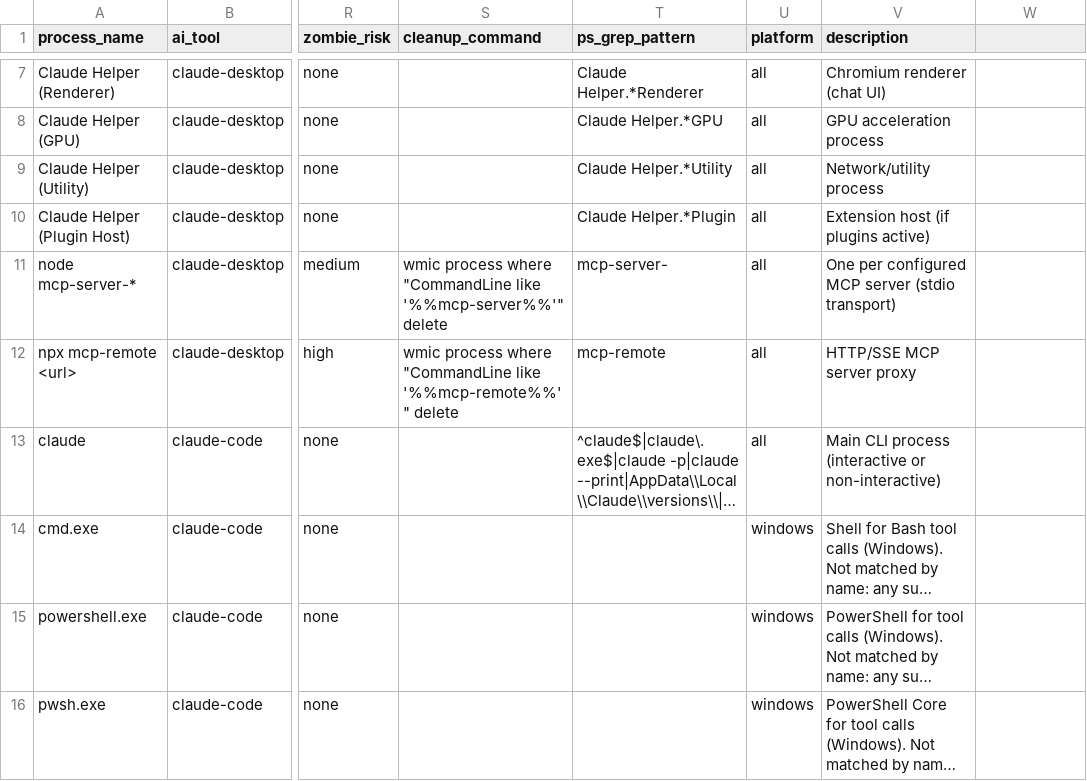
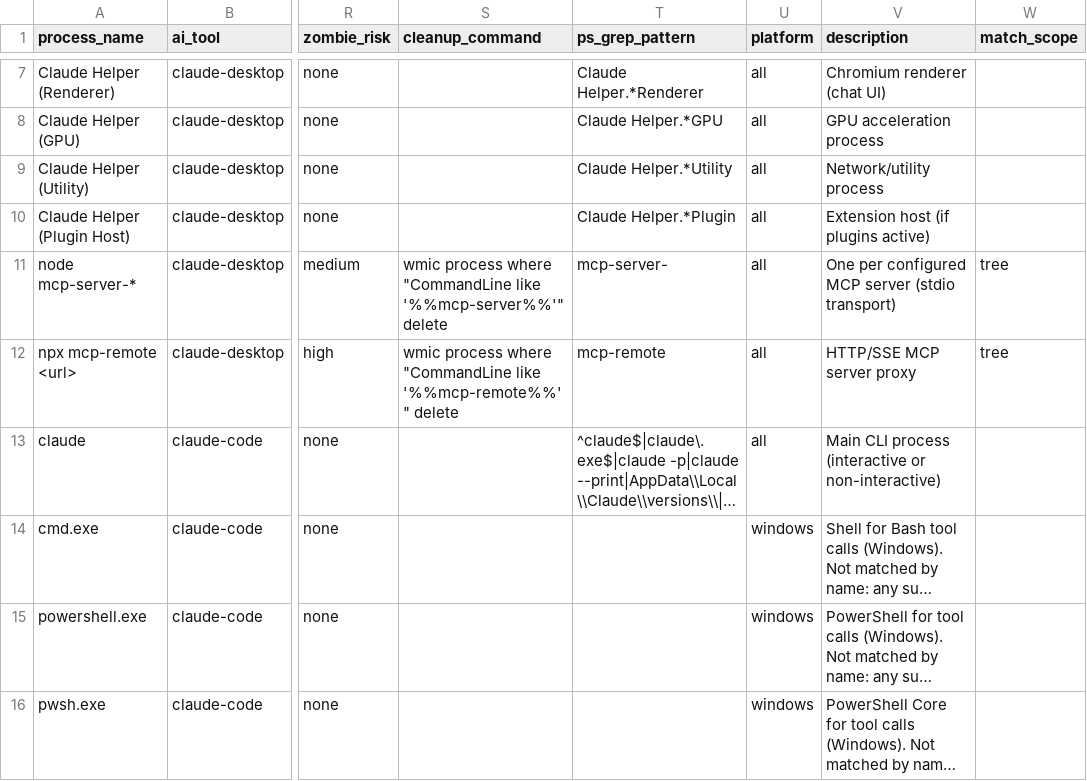
Before and after one commit to zvi-code/aictl, a CSV file: src/aictl/data/processes-windows.csv, drawn as a sheet; only a part is shown, gaps mark what is left out; long unchanged cells end in …; the diff covers the shown part only; the diff names each change by its address in the sheet, - before the commit and + after, or states it on an @@ line.

```diff
--- a/src/aictl/data/processes-windows.csv
+++ b/src/aictl/data/processes-windows.csv
-W1: (empty)
+W1: match_scope
-W11:W12 (match_scope): (empty)
+W11:W12 (match_scope): tree
```
Also changed, not shown: 10 edited cells elsewhere in this file, src/aictl/data/processes-unix.csv, 7 other files.
